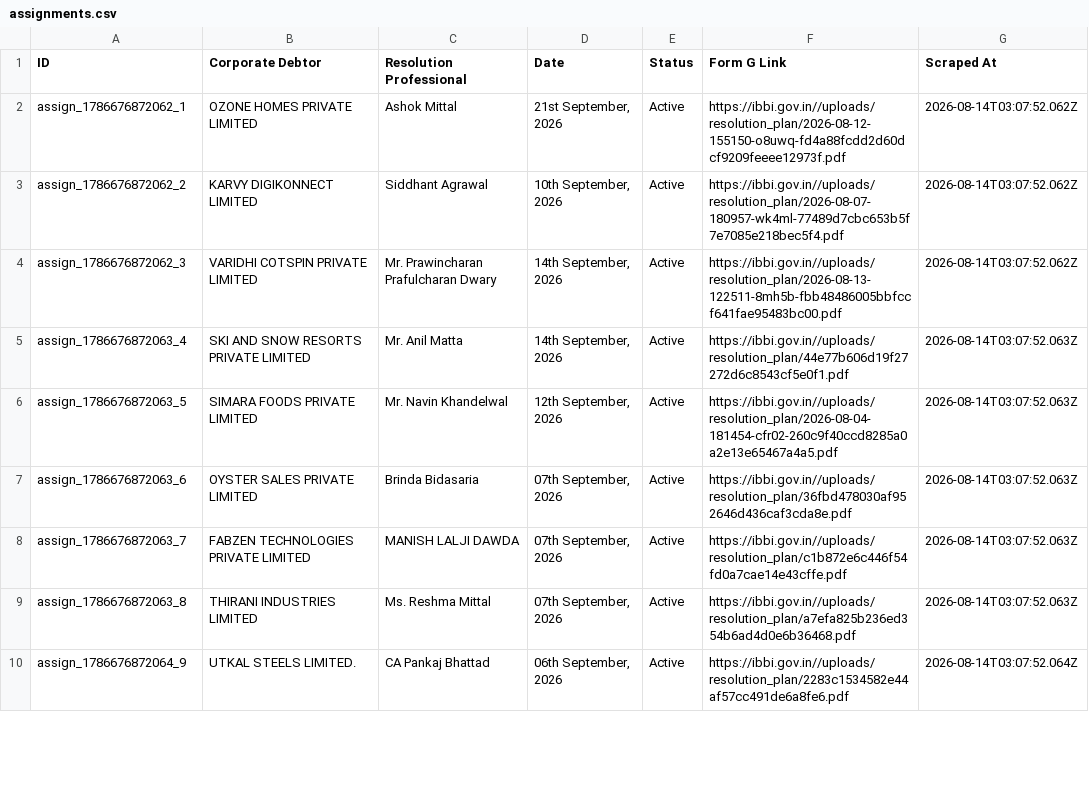
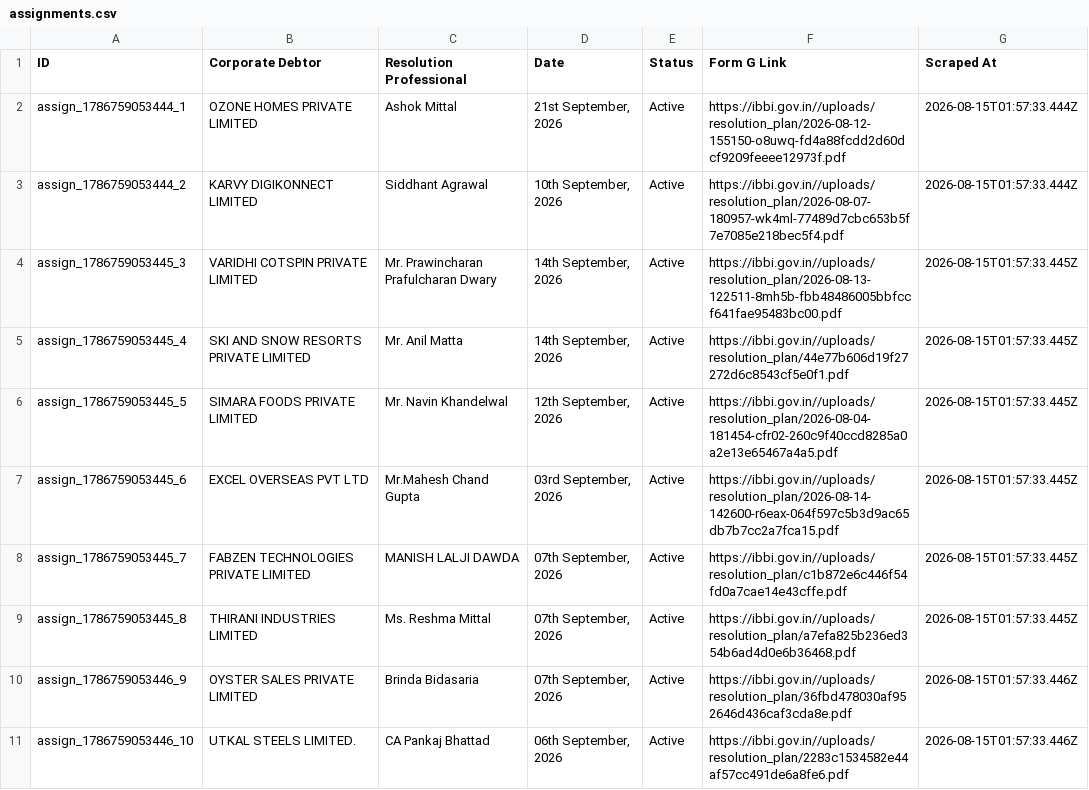
Before and after one commit to prometheus5863/form-g-aarsh, a CSV file: data/assignments.csv, drawn as a sheet; only a part is shown; the diff covers the shown part only.

```diff
--- a/data/assignments.csv
+++ b/data/assignments.csv
@@ -1,10 +1,11 @@
 ID,Corporate Debtor,Resolution Professional,Date,Status,Form G Link,Scraped At
-assign_1786676872062_1,OZONE HOMES PRIVATE LIMITED,Ashok Mittal,"21st September, 2026",Active,https://ibbi.gov.in//uploads/resolution_plan/2026-08-12-155150-o8uwq-fd4a88fcdd2d60dcf9209feeee12973f.pdf,2026-08-14T03:07:52.062Z
-assign_1786676872062_2,KARVY DIGIKONNECT LIMITED,Siddhant Agrawal,"10th September, 2026",Active,https://ibbi.gov.in//uploads/resolution_plan/2026-08-07-180957-wk4ml-77489d7cbc653b5f7e7085e218bec5f4.pdf,2026-08-14T03:07:52.062Z
-assign_1786676872062_3,VARIDHI COTSPIN PRIVATE LIMITED,Mr. Prawincharan Prafulcharan Dwary,"14th September, 2026",Active,https://ibbi.gov.in//uploads/resolution_plan/2026-08-13-122511-8mh5b-fbb48486005bbfccf641fae95483bc00.pdf,2026-08-14T03:07:52.062Z
-assign_1786676872063_4,SKI AND SNOW RESORTS PRIVATE LIMITED,Mr. Anil Matta,"14th September, 2026",Active,https://ibbi.gov.in//uploads/resolution_plan/44e77b606d19f27272d6c8543cf5e0f1.pdf,2026-08-14T03:07:52.063Z
-assign_1786676872063_5,SIMARA FOODS PRIVATE LIMITED,Mr. Navin Khandelwal,"12th September, 2026",Active,https://ibbi.gov.in//uploads/resolution_plan/2026-08-04-181454-cfr02-260c9f40ccd8285a0a2e13e65467a4a5.pdf,2026-08-14T03:07:52.063Z
-assign_1786676872063_6,OYSTER SALES PRIVATE LIMITED,Brinda Bidasaria,"07th September, 2026",Active,https://ibbi.gov.in//uploads/resolution_plan/36fbd478030af952646d436caf3cda8e.pdf,2026-08-14T03:07:52.063Z
-assign_1786676872063_7,FABZEN TECHNOLOGIES PRIVATE LIMITED,MANISH LALJI DAWDA,"07th September, 2026",Active,https://ibbi.gov.in//uploads/resolution_plan/c1b872e6c446f54fd0a7cae14e43cffe.pdf,2026-08-14T03:07:52.063Z
-assign_1786676872063_8,THIRANI INDUSTRIES LIMITED,Ms. Reshma Mittal,"07th September, 2026",Active,https://ibbi.gov.in//uploads/resolution_plan/a7efa825b236ed354b6ad4d0e6b36468.pdf,2026-08-14T03:07:52.063Z
-assign_1786676872064_9,UTKAL STEELS LIMITED.,CA Pankaj Bhattad,"06th September, 2026",Active,https://ibbi.gov.in//uploads/resolution_plan/2283c1534582e44af57cc491de6a8fe6.pdf,2026-08-14T03:07:52.064Z
+assign_1786759053444_1,OZONE HOMES PRIVATE LIMITED,Ashok Mittal,"21st September, 2026",Active,https://ibbi.gov.in//uploads/resolution_plan/2026-08-12-155150-o8uwq-fd4a88fcdd2d60dcf9209feeee12973f.pdf,2026-08-15T01:57:33.444Z
+assign_1786759053444_2,KARVY DIGIKONNECT LIMITED,Siddhant Agrawal,"10th September, 2026",Active,https://ibbi.gov.in//uploads/resolution_plan/2026-08-07-180957-wk4ml-77489d7cbc653b5f7e7085e218bec5f4.pdf,2026-08-15T01:57:33.444Z
+assign_1786759053445_3,VARIDHI COTSPIN PRIVATE LIMITED,Mr. Prawincharan Prafulcharan Dwary,"14th September, 2026",Active,https://ibbi.gov.in//uploads/resolution_plan/2026-08-13-122511-8mh5b-fbb48486005bbfccf641fae95483bc00.pdf,2026-08-15T01:57:33.445Z
+assign_1786759053445_4,SKI AND SNOW RESORTS PRIVATE LIMITED,Mr. Anil Matta,"14th September, 2026",Active,https://ibbi.gov.in//uploads/resolution_plan/44e77b606d19f27272d6c8543cf5e0f1.pdf,2026-08-15T01:57:33.445Z
+assign_1786759053445_5,SIMARA FOODS PRIVATE LIMITED,Mr. Navin Khandelwal,"12th September, 2026",Active,https://ibbi.gov.in//uploads/resolution_plan/2026-08-04-181454-cfr02-260c9f40ccd8285a0a2e13e65467a4a5.pdf,2026-08-15T01:57:33.445Z
+assign_1786759053445_6,EXCEL OVERSEAS PVT LTD,Mr.Mahesh Chand Gupta,"03rd September, 2026",Active,https://ibbi.gov.in//uploads/resolution_plan/2026-08-14-142600-r6eax-064f597c5b3d9ac65db7b7cc2a7fca15.pdf,2026-08-15T01:57:33.445Z
+assign_1786759053445_7,FABZEN TECHNOLOGIES PRIVATE LIMITED,MANISH LALJI DAWDA,"07th September, 2026",Active,https://ibbi.gov.in//uploads/resolution_plan/c1b872e6c446f54fd0a7cae14e43cffe.pdf,2026-08-15T01:57:33.445Z
+assign_1786759053445_8,THIRANI INDUSTRIES LIMITED,Ms. Reshma Mittal,"07th September, 2026",Active,https://ibbi.gov.in//uploads/resolution_plan/a7efa825b236ed354b6ad4d0e6b36468.pdf,2026-08-15T01:57:33.445Z
+assign_1786759053446_9,OYSTER SALES PRIVATE LIMITED,Brinda Bidasaria,"07th September, 2026",Active,https://ibbi.gov.in//uploads/resolution_plan/36fbd478030af952646d436caf3cda8e.pdf,2026-08-15T01:57:33.446Z
+assign_1786759053446_10,UTKAL STEELS LIMITED.,CA Pankaj Bhattad,"06th September, 2026",Active,https://ibbi.gov.in//uploads/resolution_plan/2283c1534582e44af57cc491de6a8fe6.pdf,2026-08-15T01:57:33.446Z
```
Also changed, not shown: 1 added row, 2 removed rows and 23 edited cells elsewhere in this file, data/announcements.csv, data/public_announcements.csv.
